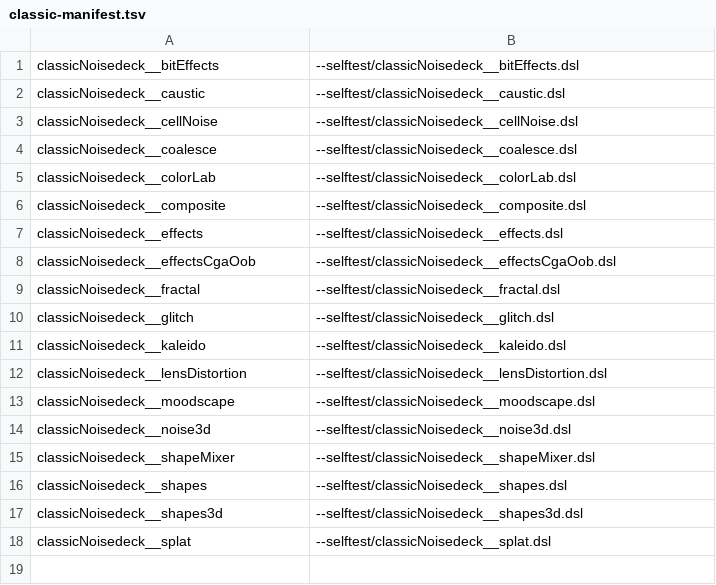
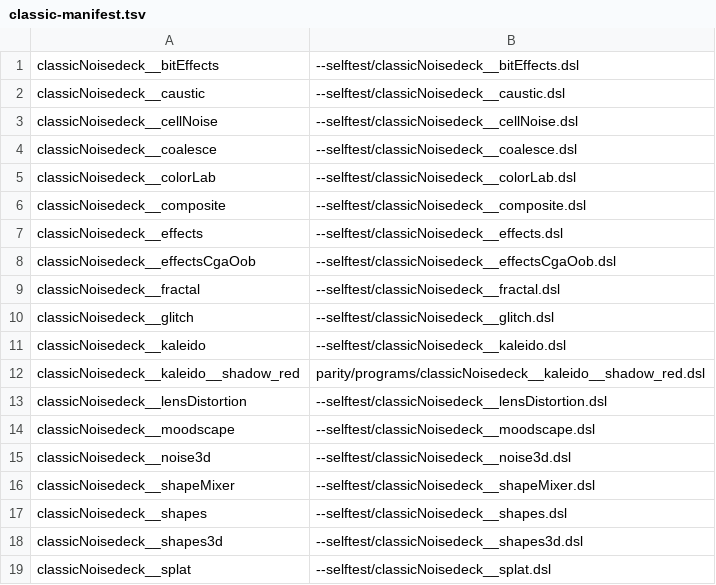
Before and after one commit to noisefactorllc/noisemaker-for-unity, a TSV file: parity/programs/classic-manifest.tsv, drawn as a sheet.

```diff
--- a/parity/programs/classic-manifest.tsv
+++ b/parity/programs/classic-manifest.tsv
@@ -11,2 +11,3 @@ classicNoisedeck__glitch	--selftest/classicNoisedeck__glitch.dsl
 classicNoisedeck__kaleido	--selftest/classicNoisedeck__kaleido.dsl
+classicNoisedeck__kaleido__shadow_red	parity/programs/classicNoisedeck__kaleido__shadow_red.dsl
 classicNoisedeck__lensDistortion	--selftest/classicNoisedeck__lensDistortion.dsl
```
Also changed, not shown: parity/programs/filter-manifest.tsv, 8 other files.
